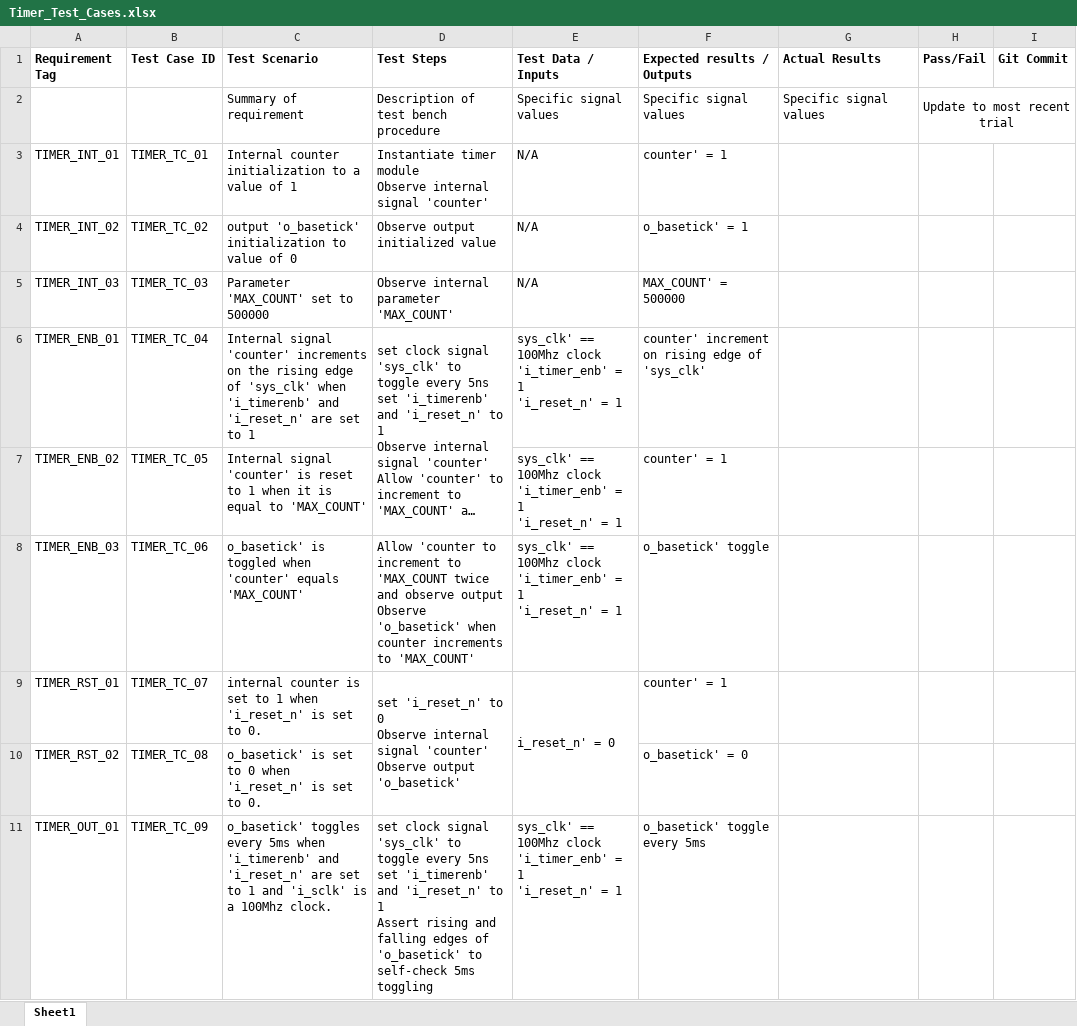
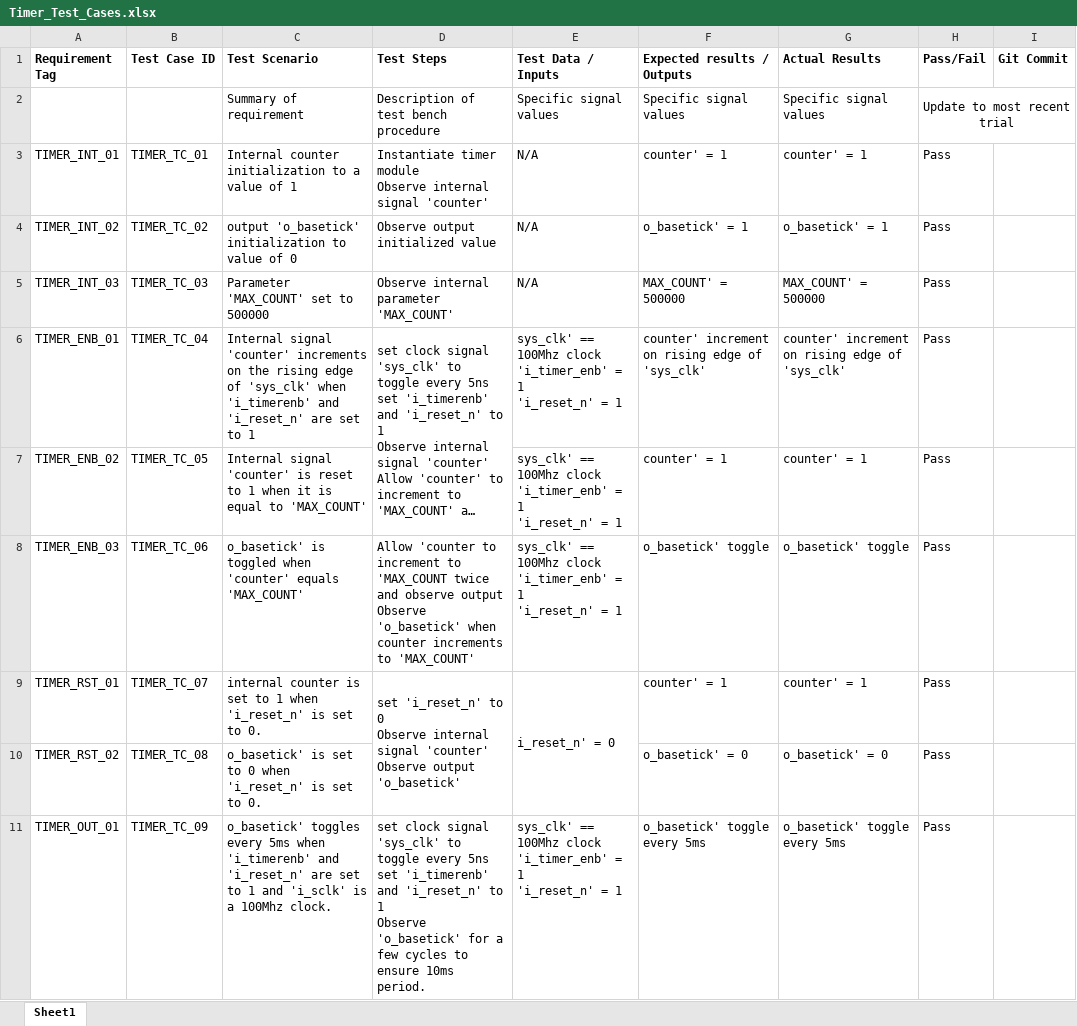
Before and after one commit to djstedronsky/Time_Travelers_Verilog_Stopwatch, an Excel workbook: Documentation/Test_Cases/Timer_Test_Cases.xlsx, sheet Sheet1, drawn as a sheet; long unchanged cells end in …; values as stored, in another font and other column widths than the file's, no borders; ↵ is a line break in a cell; the diff names each change by its address in the sheet, - before the commit and + after, or states it on an @@ line.

Commit message:
Timer Verification

```diff
--- a/Documentation/Test_Cases/Timer_Test_Cases.xlsx (sheet Sheet1)
+++ b/Documentation/Test_Cases/Timer_Test_Cases.xlsx (sheet Sheet1)
-G3 (Actual Results): (empty)
+G3 (Actual Results): counter' = 1
-H3:H11 (Pass/Fail): (empty)
+H3:H11 (Pass/Fail): Pass
-G4 (Actual Results): (empty)
+G4 (Actual Results): o_basetick' = 1
-G5 (Actual Results): (empty)
+G5 (Actual Results): MAX_COUNT' = 500000
-G6 (Actual Results): (empty)
+G6 (Actual Results): counter' increment on rising edge of 'sys_clk'
-G7 (Actual Results): (empty)
+G7 (Actual Results): counter' = 1
-G8 (Actual Results): (empty)
+G8 (Actual Results): o_basetick' toggle
-G9 (Actual Results): (empty)
+G9 (Actual Results): counter' = 1
-G10 (Actual Results): (empty)
+G10 (Actual Results): o_basetick' = 0
-D11 (Test Steps): …to 1 ↵ Assert rising and falling edges of 'o_basetick' to self-check 5ms toggling
+D11 (Test Steps): …to 1 ↵ Observe 'o_basetick' for a few cycles to ensure 10ms period.
-G11 (Actual Results): (empty)
+G11 (Actual Results): o_basetick' toggle every 5ms
```
Also changed, not shown: 3 other files.
